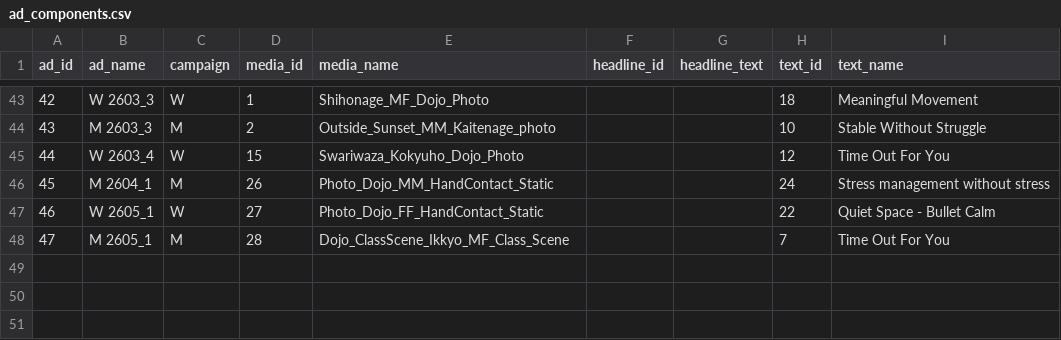
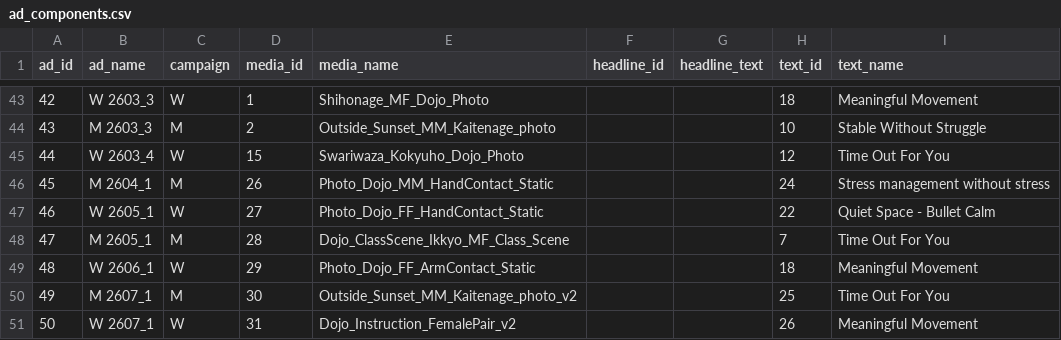
Before and after one commit to opherdonchin/Facebook_Ad_Planning, a CSV file: outputs/ad_components.csv, drawn as a sheet; only a part is shown, gaps mark what is left out; the diff names each change by its address in the sheet, - before the commit and + after, or states it on an @@ line.

```diff
--- a/outputs/ad_components.csv
+++ b/outputs/ad_components.csv
+row 49: 48 | W 2606_1 | W | 29 | Photo_Dojo_FF_ArmContact_Static |  |  | 18 | Meaningful Movement
+row 50: 49 | M 2607_1 | M | 30 | Outside_Sunset_MM_Kaitenage_photo_v2 |  |  | 25 | Time Out For You
+row 51: 50 | W 2607_1 | W | 31 | Dojo_Instruction_FemalePair_v2 |  |  | 26 | Meaningful Movement
```
Also changed, not shown: outputs/ad_lifetime_summary.csv, outputs/ad_run_summary.csv, 7 other files.
